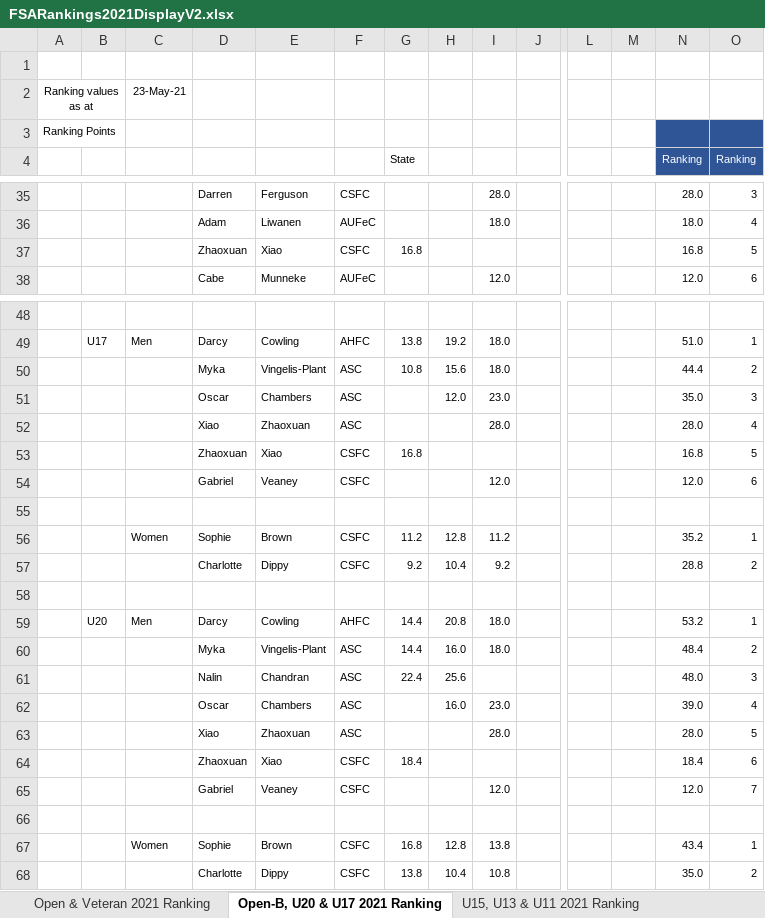
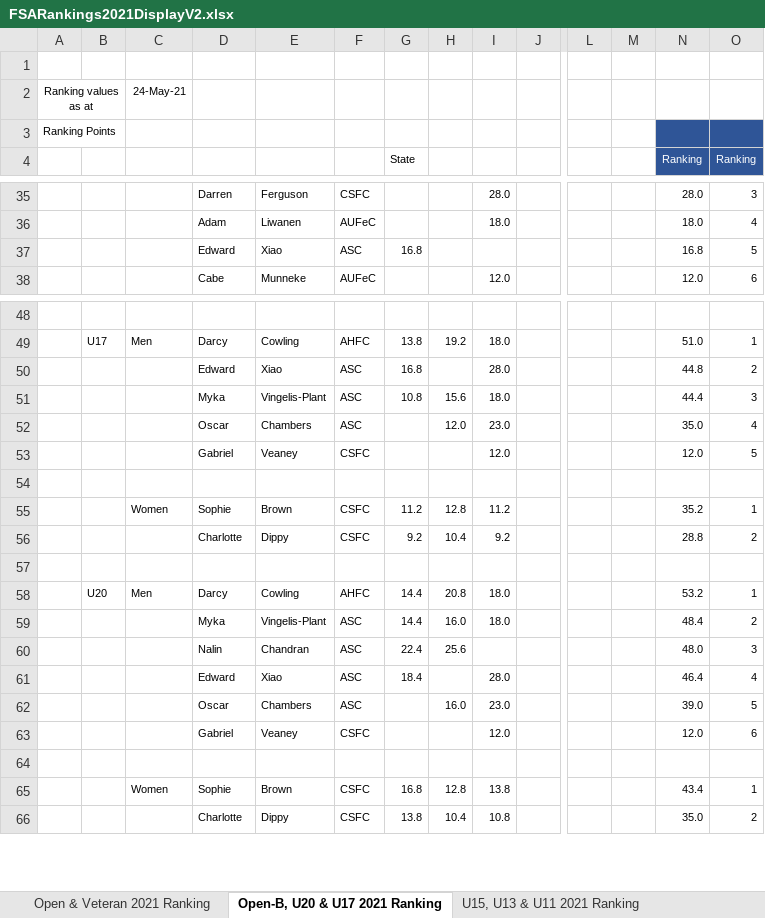
Before and after one commit to stuartmarshall87/FencingSAResults2, an Excel workbook: 2021/FSARankings2021DisplayV2.xlsx, sheet Open-B, U20 & U17 2021 Ranking, drawn as a sheet; only a part is shown, gaps mark what is left out; values as stored, in another font and other column widths than the file's, no borders; removed rows and columns are numbered as before the commit, all else as after; rows hold the shown columns only; the diff names each change by its address in the sheet, - before the commit and + after, or states it on an @@ line.

Commit message:
update name for Edward Xiao

```diff
--- a/2021/FSARankings2021DisplayV2.xlsx (sheet Open-B, U20 & U17 2021 Ranking)
+++ b/2021/FSARankings2021DisplayV2.xlsx (sheet Open-B, U20 & U17 2021 Ranking)
-C2: 23-May-21
+C2: 24-May-21
-D37: Zhaoxuan
+D37: Edward
-F37: CSFC
+F37: ASC
+row 50:  |  |  | Edward | Xiao | ASC | 16.8 |  | 28.0 |  |  |  | 44.8 | 2
-O51: 2
+O51: 3
-O52: 3
+O52: 4
-row 52:  |  |  | Xiao | Zhaoxuan | ASC |  |  | 28.0 |  |  |  | 28.0 | 4
-row 53:  |  |  | Zhaoxuan | Xiao | CSFC | 16.8 |  |  |  |  |  | 16.8 | 5
-O53: 6
+O53: 5
+row 61:  |  |  | Edward | Xiao | ASC | 18.4 |  | 28.0 |  |  |  | 46.4 | 4
-O62: 4
+O62: 5
-row 63:  |  |  | Xiao | Zhaoxuan | ASC |  |  | 28.0 |  |  |  | 28.0 | 5
-row 64:  |  |  | Zhaoxuan | Xiao | CSFC | 18.4 |  |  |  |  |  | 18.4 | 6
-O63: 7
+O63: 6
```
Also changed, not shown: sheet U15, U13 & U11 2021 Ranking, sheet Open & Veteran 2021 Ranking, formulas that keep their value, 2021/FSARankings2021.xlsx, 5 other files.
